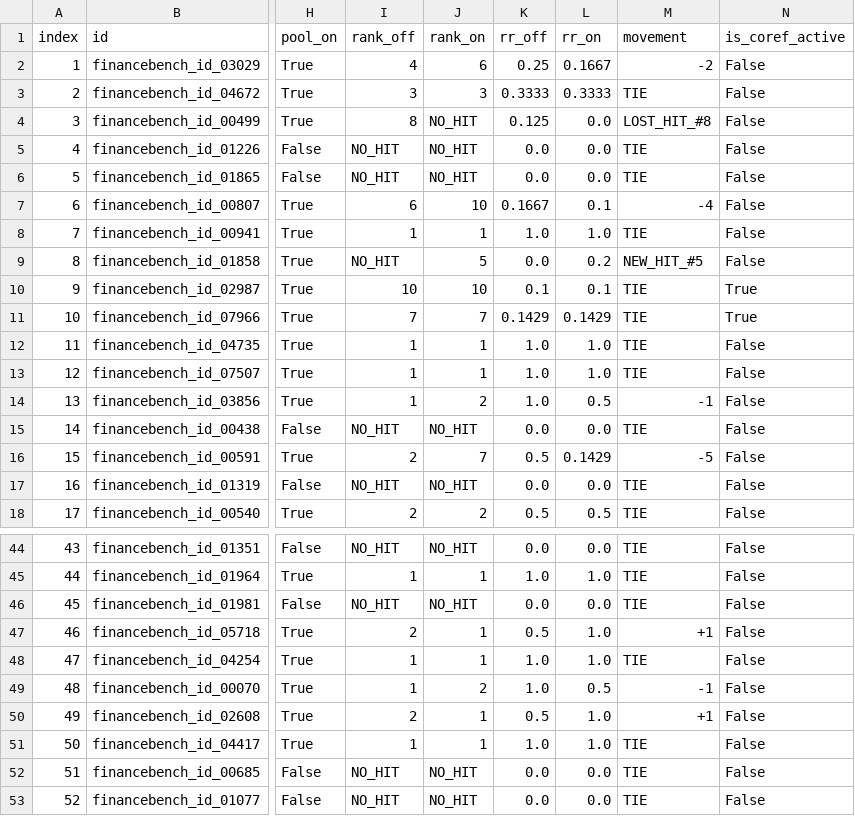
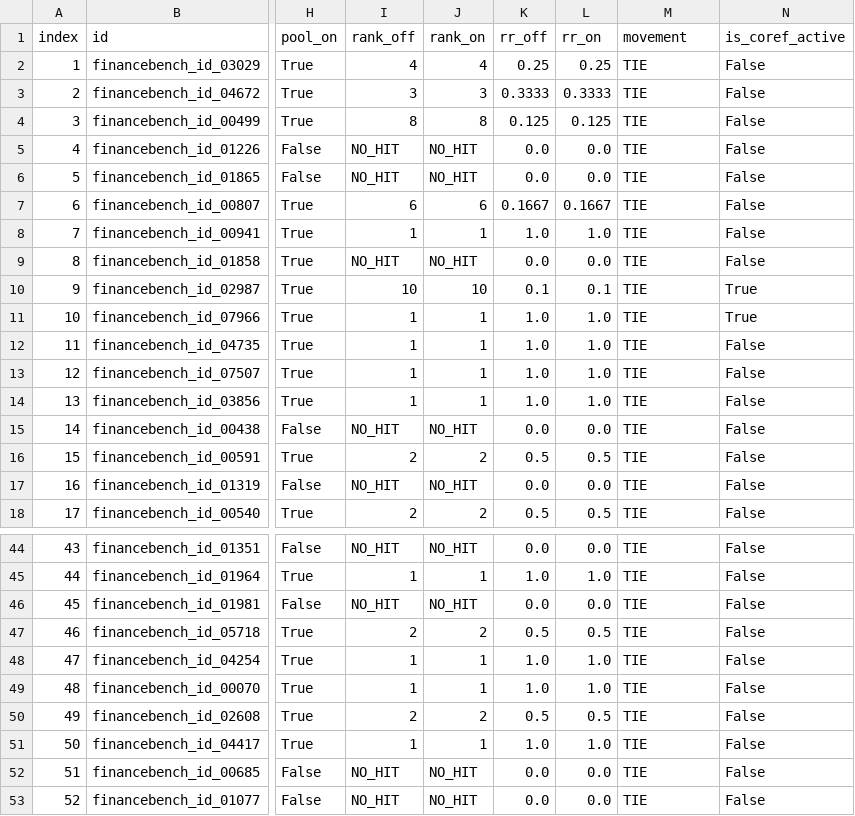
Before and after one commit to CRIMSON070/llm_new, a CSV file: outputs/experiments/experiment_coreference_benchmark/financebench_coref_comparison.csv, drawn as a sheet; only a part is shown, gaps mark what is left out; the diff covers the shown part only; the diff names each change by its address in the sheet, - before the commit and + after, or states it on an @@ line.

```diff
--- a/outputs/experiments/experiment_coreference_benchmark/financebench_coref_comparison.csv
+++ b/outputs/experiments/experiment_coreference_benchmark/financebench_coref_comparison.csv
-J2 (rank_on): 6
+J2 (rank_on): 4
-L2 (rr_on): 0.1667
+L2 (rr_on): 0.25
-M2 (movement): -2
+M2 (movement): TIE
-J4 (rank_on): NO_HIT
+J4 (rank_on): 8
-L4 (rr_on): 0.0
+L4 (rr_on): 0.125
-M4 (movement): LOST_HIT_#8
+M4 (movement): TIE
-J7 (rank_on): 10
+J7 (rank_on): 6
-L7 (rr_on): 0.1
+L7 (rr_on): 0.1667
-M7 (movement): -4
+M7 (movement): TIE
-J9 (rank_on): 5
+J9 (rank_on): NO_HIT
-L9 (rr_on): 0.2
+L9 (rr_on): 0.0
-M9 (movement): NEW_HIT_#5
+M9 (movement): TIE
-I11 (rank_off): 7
+I11 (rank_off): 1
-J11 (rank_on): 7
+J11 (rank_on): 1
-K11 (rr_off): 0.1429
+K11 (rr_off): 1.0
-L11 (rr_on): 0.1429
+L11 (rr_on): 1.0
-J14 (rank_on): 2
+J14 (rank_on): 1
-L14 (rr_on): 0.5
+L14 (rr_on): 1.0
-M14 (movement): -1
+M14 (movement): TIE
-J16 (rank_on): 7
+J16 (rank_on): 2
-L16 (rr_on): 0.1429
+L16 (rr_on): 0.5
-M16 (movement): -5
+M16 (movement): TIE
-J47 (rank_on): 1
+J47 (rank_on): 2
-L47 (rr_on): 1.0
+L47 (rr_on): 0.5
-M47 (movement): +1
+M47 (movement): TIE
-J49 (rank_on): 2
+J49 (rank_on): 1
-L49 (rr_on): 0.5
+L49 (rr_on): 1.0
-M49 (movement): -1
+M49 (movement): TIE
-J50 (rank_on): 1
+J50 (rank_on): 2
-L50 (rr_on): 1.0
+L50 (rr_on): 0.5
-M50 (movement): +1
+M50 (movement): TIE
```
Also changed, not shown: 100 edited cells elsewhere in this file, outputs/experiments/experiment_coreference_benchmark/stage3_coref_comparison.csv, 5 other files.
